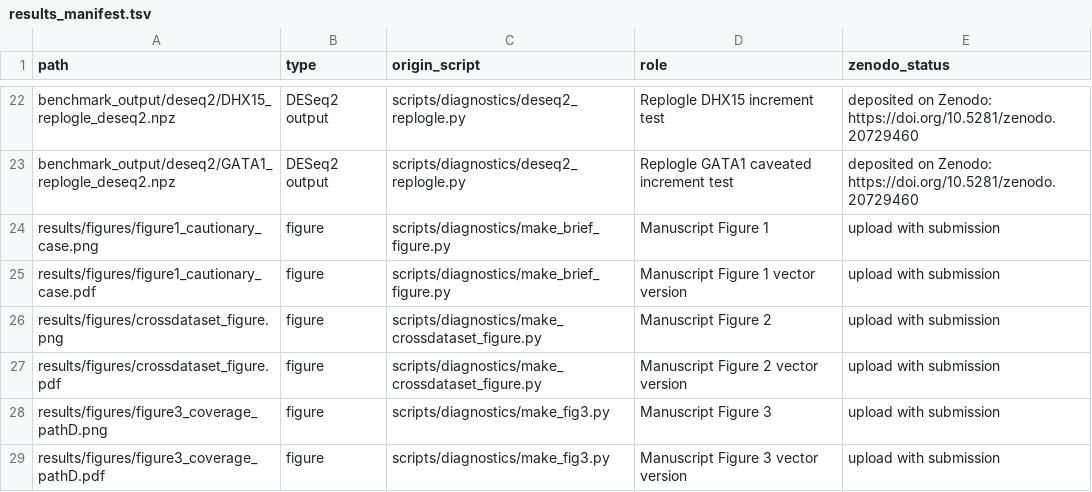
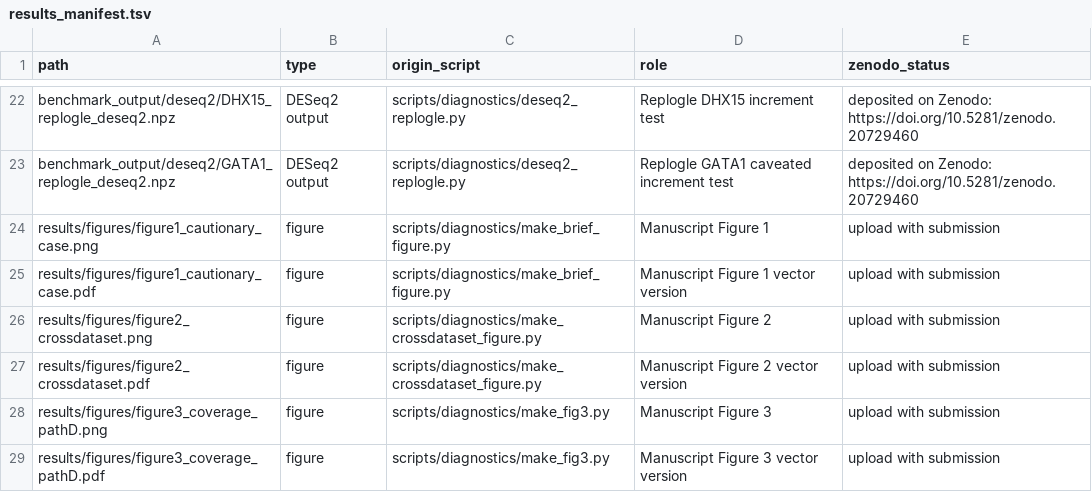
Before and after one commit to willow0077/isp-confound-toolkit, a TSV file: results_manifest.tsv, drawn as a sheet; only a part is shown, gaps mark what is left out.

```diff
--- a/results_manifest.tsv
+++ b/results_manifest.tsv
@@ -25,4 +25,4 @@ results/figures/figure1_cautionary_case.png	figure	scripts/diagnostics/make_brie
 results/figures/figure1_cautionary_case.pdf	figure	scripts/diagnostics/make_brief_figure.py	Manuscript Figure 1 vector version	upload with submission
-results/figures/crossdataset_figure.png	figure	scripts/diagnostics/make_crossdataset_figure.py	Manuscript Figure 2	upload with submission
-results/figures/crossdataset_figure.pdf	figure	scripts/diagnostics/make_crossdataset_figure.py	Manuscript Figure 2 vector version	upload with submission
+results/figures/figure2_crossdataset.png	figure	scripts/diagnostics/make_crossdataset_figure.py	Manuscript Figure 2	upload with submission
+results/figures/figure2_crossdataset.pdf	figure	scripts/diagnostics/make_crossdataset_figure.py	Manuscript Figure 2 vector version	upload with submission
 results/figures/figure3_coverage_pathD.png	figure	scripts/diagnostics/make_fig3.py	Manuscript Figure 3	upload with submission
```
Also changed, not shown: 4 other files.
